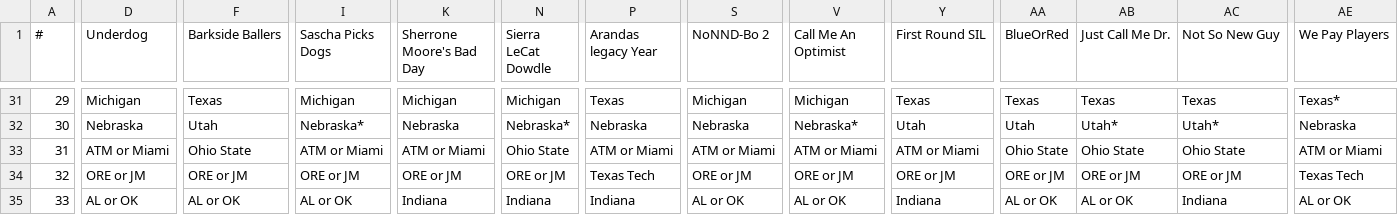
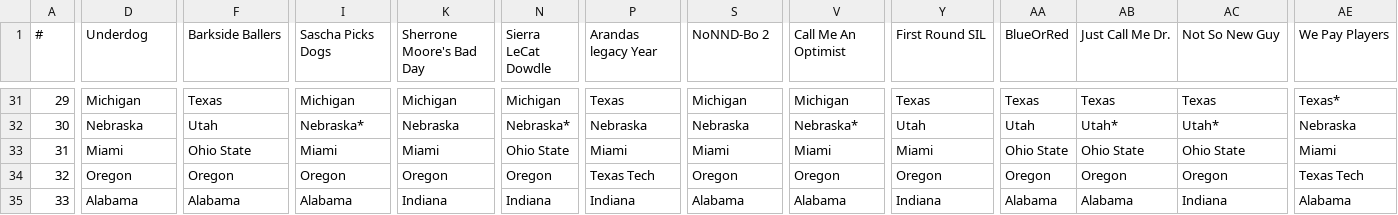
Before and after one commit to jorodo/jorodo.github.io, a CSV file: bowl_pool/2025-2026/picks.csv, drawn as a sheet; only a part is shown, gaps mark what is left out; the diff covers the shown part only; the diff names each change by its address in the sheet, - before the commit and + after, or states it on an @@ line.

```diff
--- a/bowl_pool/2025-2026/picks.csv
+++ b/bowl_pool/2025-2026/picks.csv
-D33 (Underdog): ATM or Miami
+D33 (Underdog): Miami
-I33 (Sascha Picks Dogs): ATM or Miami
+I33 (Sascha Picks Dogs): Miami
-K33 (Sherrone Moore's Bad Day): ATM or Miami
+K33 (Sherrone Moore's Bad Day): Miami
-P33 (Arandas legacy Year): ATM or Miami
+P33 (Arandas legacy Year): Miami
-S33 (NoNND-Bo 2): ATM or Miami
+S33 (NoNND-Bo 2): Miami
-V33 (Call Me An Optimist): ATM or Miami
+V33 (Call Me An Optimist): Miami
-Y33 (First Round SIL): ATM or Miami
+Y33 (First Round SIL): Miami
-AE33 (We Pay Players): ATM or Miami
+AE33 (We Pay Players): Miami
-D34 (Underdog): ORE or JM
+D34 (Underdog): Oregon
-F34 (Barkside Ballers): ORE or JM
+F34 (Barkside Ballers): Oregon
-I34 (Sascha Picks Dogs): ORE or JM
+I34 (Sascha Picks Dogs): Oregon
-K34 (Sherrone Moore's Bad Day): ORE or JM
+K34 (Sherrone Moore's Bad Day): Oregon
-N34 (Sierra LeCat Dowdle): ORE or JM
+N34 (Sierra LeCat Dowdle): Oregon
-S34 (NoNND-Bo 2): ORE or JM
+S34 (NoNND-Bo 2): Oregon
-V34 (Call Me An Optimist): ORE or JM
+V34 (Call Me An Optimist): Oregon
-Y34 (First Round SIL): ORE or JM
+Y34 (First Round SIL): Oregon
-AA34 (BlueOrRed): ORE or JM
+AA34 (BlueOrRed): Oregon
-AB34 (Just Call Me Dr.): ORE or JM
+AB34 (Just Call Me Dr.): Oregon
-AC34 (Not So New Guy): ORE or JM
+AC34 (Not So New Guy): Oregon
-D35 (Underdog): AL or OK
+D35 (Underdog): Alabama
-F35 (Barkside Ballers): AL or OK
+F35 (Barkside Ballers): Alabama
-I35 (Sascha Picks Dogs): AL or OK
+I35 (Sascha Picks Dogs): Alabama
-S35 (NoNND-Bo 2): AL or OK
+S35 (NoNND-Bo 2): Alabama
-V35 (Call Me An Optimist): AL or OK
+V35 (Call Me An Optimist): Alabama
-AA35 (BlueOrRed): AL or OK
+AA35 (BlueOrRed): Alabama
-AB35 (Just Call Me Dr.): AL or OK
+AB35 (Just Call Me Dr.): Alabama
-AE35 (We Pay Players): AL or OK
+AE35 (We Pay Players): Alabama
```
Also changed, not shown: 14 edited cells elsewhere in this file, bowl_pool/2025-2026/rankings.csv, bowl_pool/2025-2026/results.csv, 25 other files.
